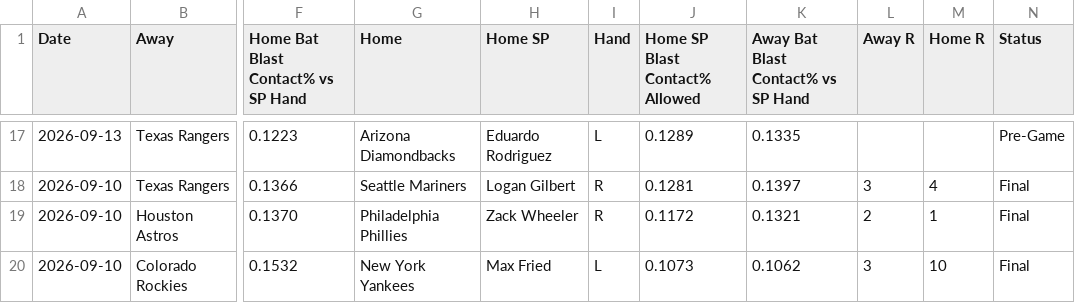
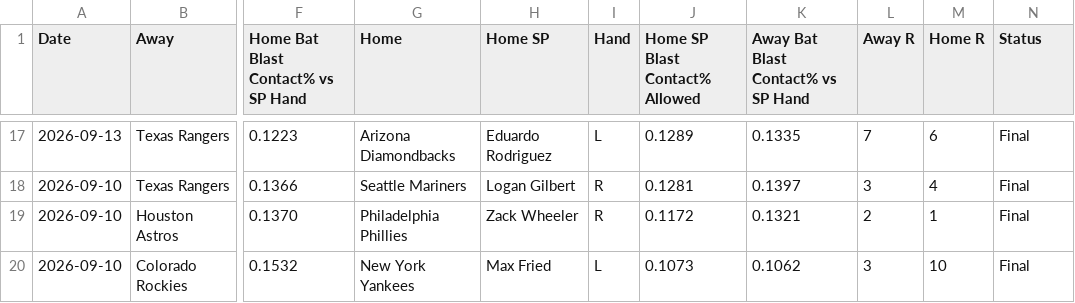
Before and after one commit to furuq2/blast-contact, a CSV file: data/master.csv, drawn as a sheet; only a part is shown, gaps mark what is left out; the diff covers the shown part only; the diff names each change by its address in the sheet, - before the commit and + after, or states it on an @@ line.

```diff
--- a/data/master.csv
+++ b/data/master.csv
-L17 (Away R): (empty)
+L17 (Away R): 7
-M17 (Home R): (empty)
+M17 (Home R): 6
-N17 (Status): Pre-Game
+N17 (Status): Final
```
Also changed, not shown: 40 edited cells elsewhere in this file, 1 other file.
